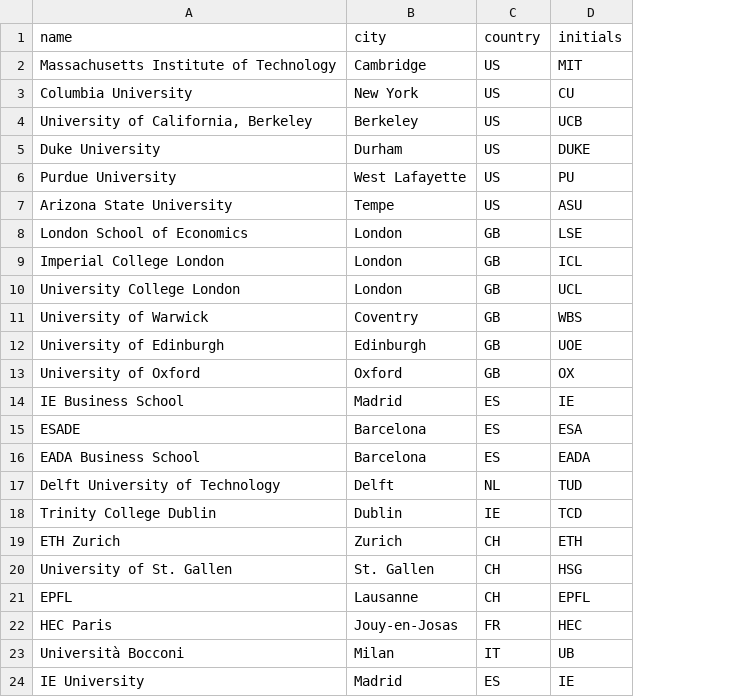
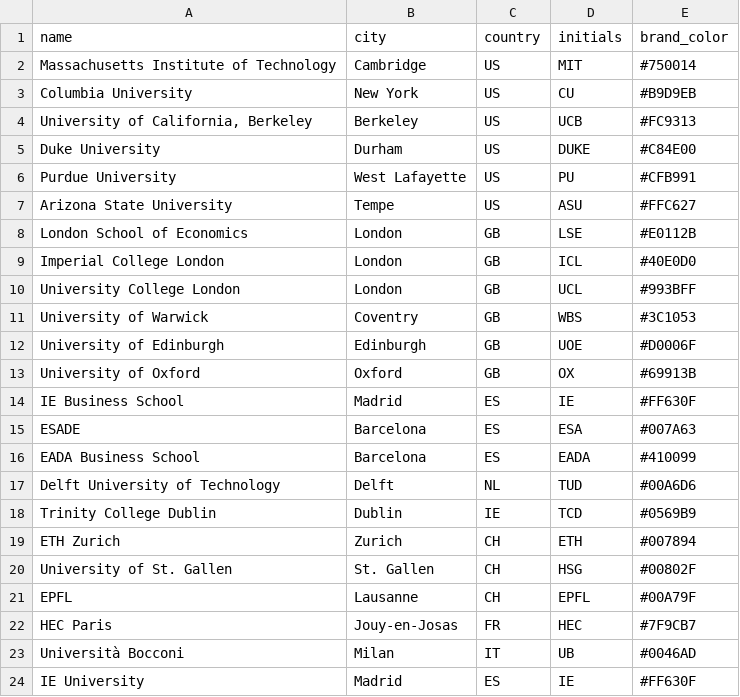
Before and after one commit to acasalini10/UNI, a CSV file: supabase/seed/universities.csv, drawn as a sheet; the diff names each change by its address in the sheet, - before the commit and + after, or states it on an @@ line.

```diff
--- a/supabase/seed/universities.csv
+++ b/supabase/seed/universities.csv
+column E (brand_color), rows 2-24: #750014 | #B9D9EB | #FC9313 | #C84E00 | #CFB991 | #FFC627 | #E0112B | #40E0D0 | #993BFF | #3C1053 | #D0006F | #69913B | #FF630F | #007A63 | #410099 | #00A6D6 | #0569B9 | #007894 | #00802F | #00A79F | #7F9CB7 | #0046AD | #FF630F
```
Also changed, not shown: 15 other files.
